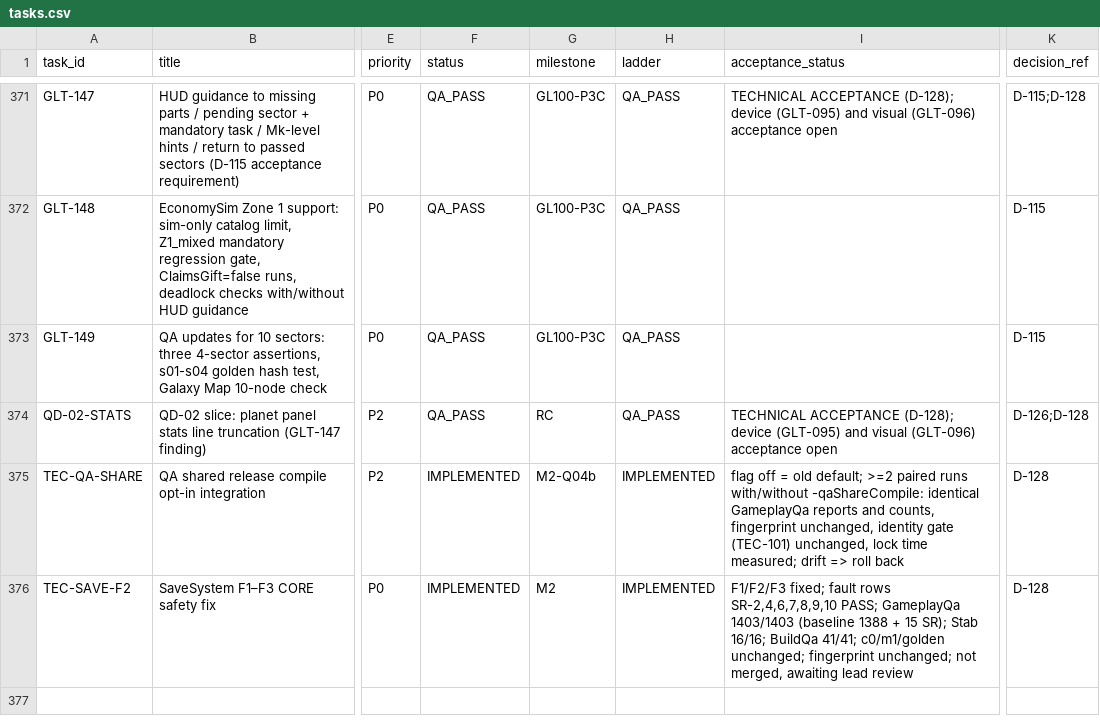
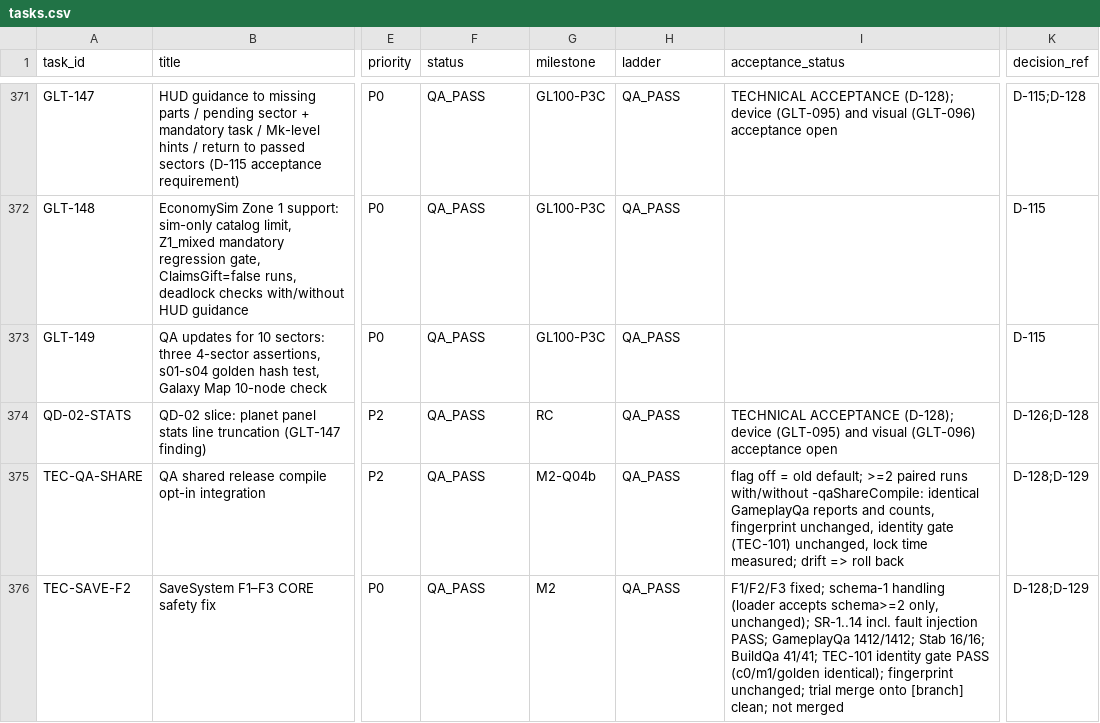
Before and after one commit to ksatriadipo/idle-space-courier-dashboard, a CSV file: data/tasks.csv, drawn as a sheet; only a part is shown, gaps mark what is left out; the diff names each change by its address in the sheet, - before the commit and + after, or states it on an @@ line.

```diff
--- a/data/tasks.csv
+++ b/data/tasks.csv
-F375:F376 (status): IMPLEMENTED
+F375:F376 (status): QA_PASS
-H375:H376 (ladder): IMPLEMENTED
+H375:H376 (ladder): QA_PASS
-K375:K376 (decision_ref): D-128
+K375:K376 (decision_ref): D-128;D-129
-I376 (acceptance_status): F1/F2/F3 fixed; fault rows SR-2,4,6,7,8,9,10 PASS; GameplayQa 1403/1403 (baseline 1388 + 15 SR); Stab 16/16; BuildQa 41/41; c0/m1/golden unchanged; fingerprint unchanged; not merged, awaiting lead review
+I376 (acceptance_status): F1/F2/F3 fixed; schema-1 handling (loader accepts schema>=2 only, unchanged); SR-1..14 incl. fault injection PASS; GameplayQa 1412/1412; Stab 16/16; BuildQa 41/41; TEC-101 identity gate PASS (c0/m1/golden identical); fingerprint unchanged; trial merge onto [branch] clean; not merged
```
Also changed, not shown: data/runs.csv, 2 other files.
